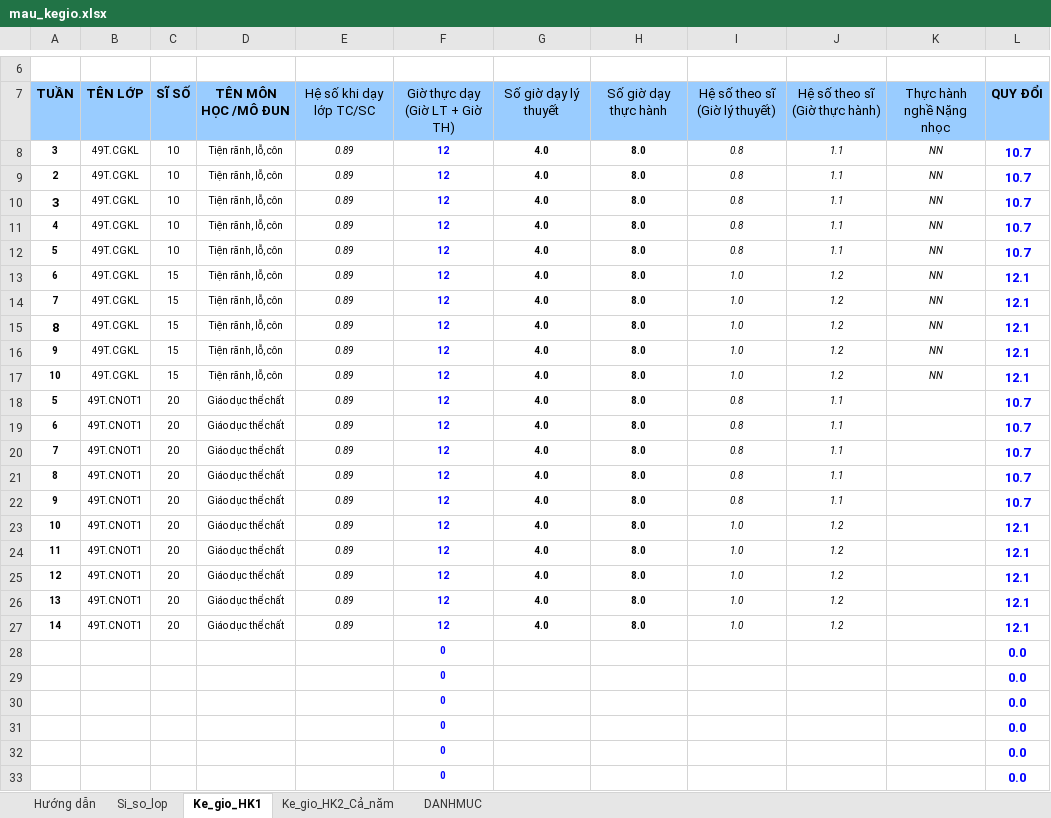
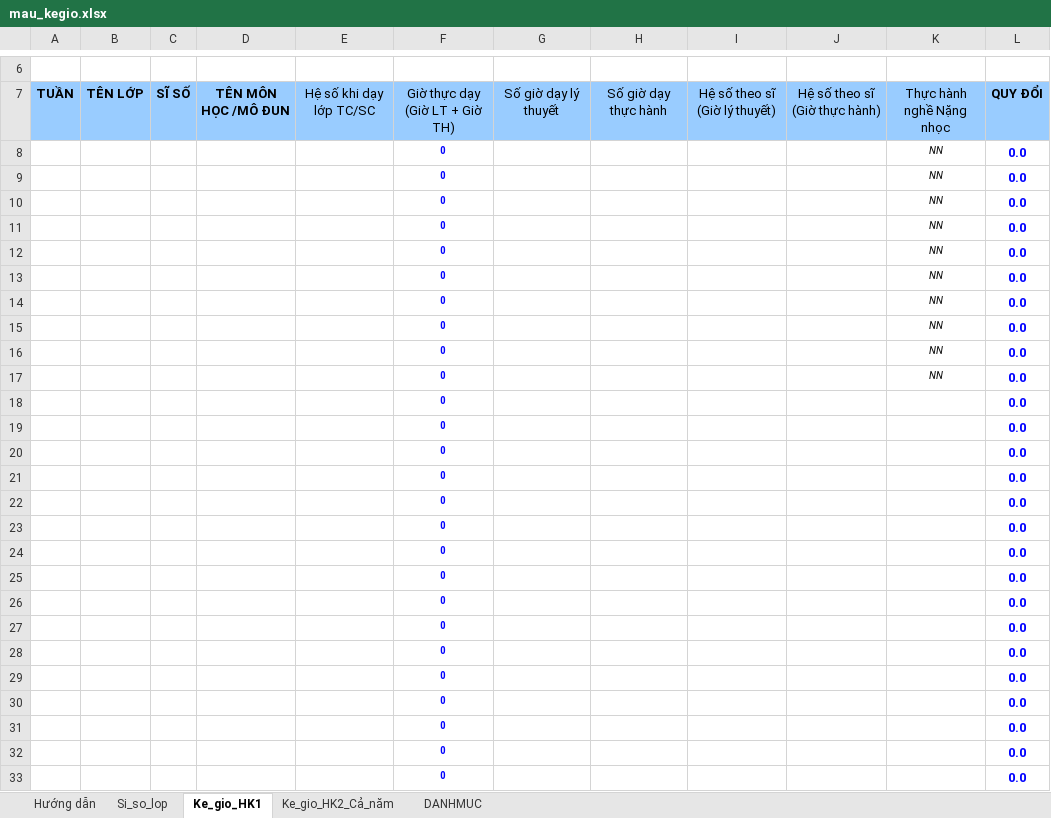
Before and after one commit to VU-SON-HAI01/ke-khai-gio-day-app, an Excel workbook: data_base/mau_kegio.xlsx, sheet Ke_gio_HK1, drawn as a sheet; only a part is shown, gaps mark what is left out; the shorter side is filled out with more unchanged rows; values as stored, in another font and other column widths than the file's, no borders; charts and pictures not drawn; removed rows and columns are numbered as before the commit, all else as after; the diff covers the shown part only; the diff names each change by its address in the sheet, - before the commit and + after, or states it on an @@ line.

Commit message:
Update mau_kegio.xlsx with new data revisions

```diff
--- a/data_base/mau_kegio.xlsx (sheet Ke_gio_HK1)
+++ b/data_base/mau_kegio.xlsx (sheet Ke_gio_HK1)
-row 8: 3 | 49T.CGKL | 10 | Tiện rãnh, lỗ, côn | 0.89 | 12 | 4.0 | 8.0 | 0.8 | 1.1 | NN | 10.7
-row 9: 2 | 49T.CGKL | 10 | Tiện rãnh, lỗ, côn | 0.89 | 12 | 4.0 | 8.0 | 0.8 | 1.1 | NN | 10.7
-row 10: 3 | 49T.CGKL | 10 | Tiện rãnh, lỗ, côn | 0.89 | 12 | 4.0 | 8.0 | 0.8 | 1.1 | NN | 10.7
-row 11: 4 | 49T.CGKL | 10 | Tiện rãnh, lỗ, côn | 0.89 | 12 | 4.0 | 8.0 | 0.8 | 1.1 | NN | 10.7
-row 12: 5 | 49T.CGKL | 10 | Tiện rãnh, lỗ, côn | 0.89 | 12 | 4.0 | 8.0 | 0.8 | 1.1 | NN | 10.7
-row 13: 6 | 49T.CGKL | 15 | Tiện rãnh, lỗ, côn | 0.89 | 12 | 4.0 | 8.0 | 1.0 | 1.2 | NN | 12.1
-row 14: 7 | 49T.CGKL | 15 | Tiện rãnh, lỗ, côn | 0.89 | 12 | 4.0 | 8.0 | 1.0 | 1.2 | NN | 12.1
-row 15: 8 | 49T.CGKL | 15 | Tiện rãnh, lỗ, côn | 0.89 | 12 | 4.0 | 8.0 | 1.0 | 1.2 | NN | 12.1
-row 16: 9 | 49T.CGKL | 15 | Tiện rãnh, lỗ, côn | 0.89 | 12 | 4.0 | 8.0 | 1.0 | 1.2 | NN | 12.1
-row 17: 10 | 49T.CGKL | 15 | Tiện rãnh, lỗ, côn | 0.89 | 12 | 4.0 | 8.0 | 1.0 | 1.2 | NN | 12.1
-row 18: 5 | 49T.CNOT1 | 20 | Giáo dục thể chất | 0.89 | 12 | 4.0 | 8.0 | 0.8 | 1.1 |  | 10.7
-row 19: 6 | 49T.CNOT1 | 20 | Giáo dục thể chất | 0.89 | 12 | 4.0 | 8.0 | 0.8 | 1.1 |  | 10.7
-row 20: 7 | 49T.CNOT1 | 20 | Giáo dục thể chất | 0.89 | 12 | 4.0 | 8.0 | 0.8 | 1.1 |  | 10.7
-row 21: 8 | 49T.CNOT1 | 20 | Giáo dục thể chất | 0.89 | 12 | 4.0 | 8.0 | 0.8 | 1.1 |  | 10.7
-row 22: 9 | 49T.CNOT1 | 20 | Giáo dục thể chất | 0.89 | 12 | 4.0 | 8.0 | 0.8 | 1.1 |  | 10.7
-row 23: 10 | 49T.CNOT1 | 20 | Giáo dục thể chất | 0.89 | 12 | 4.0 | 8.0 | 1.0 | 1.2 |  | 12.1
-row 24: 11 | 49T.CNOT1 | 20 | Giáo dục thể chất | 0.89 | 12 | 4.0 | 8.0 | 1.0 | 1.2 |  | 12.1
-row 25: 12 | 49T.CNOT1 | 20 | Giáo dục thể chất | 0.89 | 12 | 4.0 | 8.0 | 1.0 | 1.2 |  | 12.1
-row 26: 13 | 49T.CNOT1 | 20 | Giáo dục thể chất | 0.89 | 12 | 4.0 | 8.0 | 1.0 | 1.2 |  | 12.1
-row 27: 14 | 49T.CNOT1 | 20 | Giáo dục thể chất | 0.89 | 12 | 4.0 | 8.0 | 1.0 | 1.2 |  | 12.1
+row 8:  |  |  |  |  | 0 |  |  |  |  | NN | 0.0
+row 9:  |  |  |  |  | 0 |  |  |  |  | NN | 0.0
+row 10:  |  |  |  |  | 0 |  |  |  |  | NN | 0.0
+row 11:  |  |  |  |  | 0 |  |  |  |  | NN | 0.0
+row 12:  |  |  |  |  | 0 |  |  |  |  | NN | 0.0
+row 13:  |  |  |  |  | 0 |  |  |  |  | NN | 0.0
+row 14:  |  |  |  |  | 0 |  |  |  |  | NN | 0.0
+row 15:  |  |  |  |  | 0 |  |  |  |  | NN | 0.0
+row 16:  |  |  |  |  | 0 |  |  |  |  | NN | 0.0
+row 17:  |  |  |  |  | 0 |  |  |  |  | NN | 0.0
```
Also changed, not shown: 11 added rows, 1 removed row and 14 edited cells elsewhere in this sheet, sheet Ke_gio_HK2_Cả_năm, formulas that keep their value.
